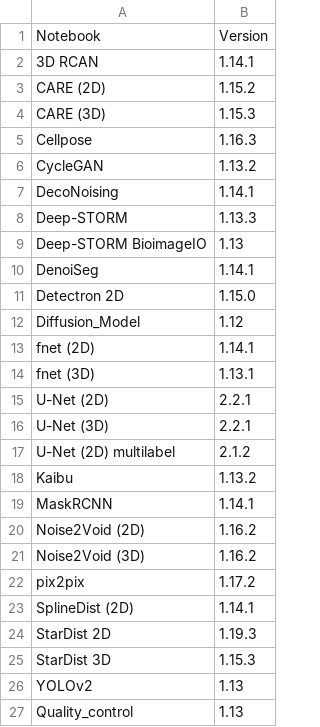
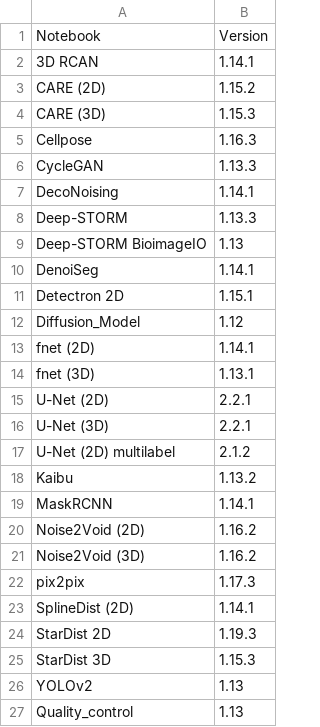
Before and after one commit to HenriquesLab/ZeroCostDL4Mic, a CSV file: Colab_notebooks/Latest_Notebook_versions.csv, drawn as a sheet; only a part is shown.

```diff
--- a/Colab_notebooks/Latest_Notebook_versions.csv
+++ b/Colab_notebooks/Latest_Notebook_versions.csv
@@ -5,3 +5,3 @@ CARE (3D),1.15.3
 Cellpose,1.16.3
-CycleGAN,1.13.2
+CycleGAN,1.13.3
 DecoNoising,1.14.1
@@ -10,3 +10,3 @@ Deep-STORM BioimageIO,1.13
 DenoiSeg,1.14.1
-Detectron 2D,1.15.0
+Detectron 2D,1.15.1
 Diffusion_Model,1.12
@@ -21,3 +21,3 @@ Noise2Void (2D),1.16.2
 Noise2Void (3D),1.16.2
-pix2pix,1.17.2
+pix2pix,1.17.3
 SplineDist (2D),1.14.1
```
Also changed, not shown: 3 other files.
